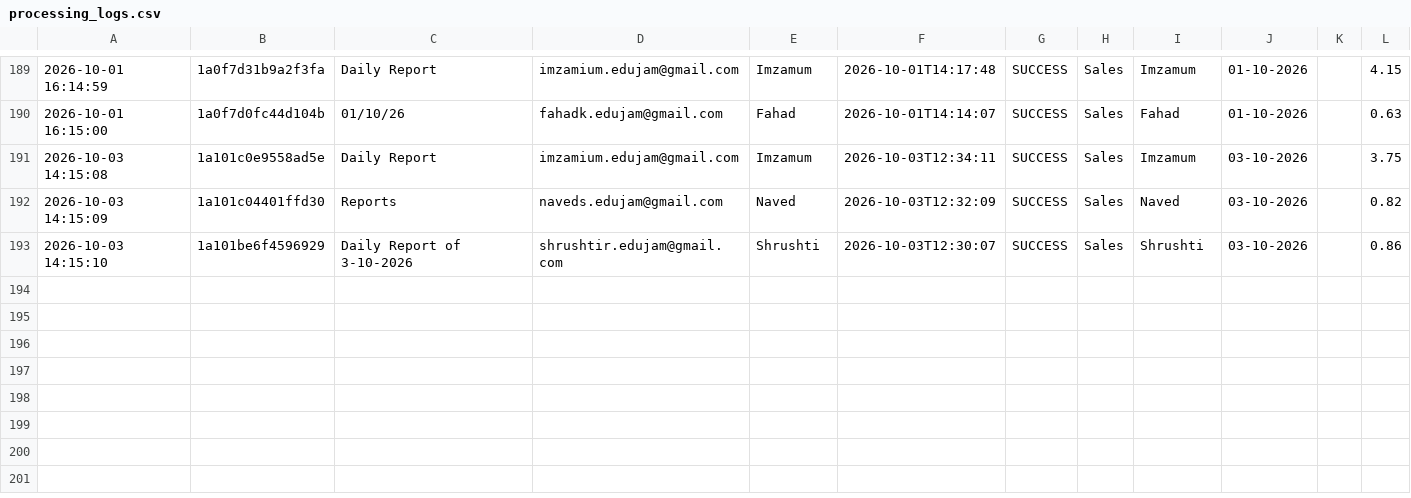
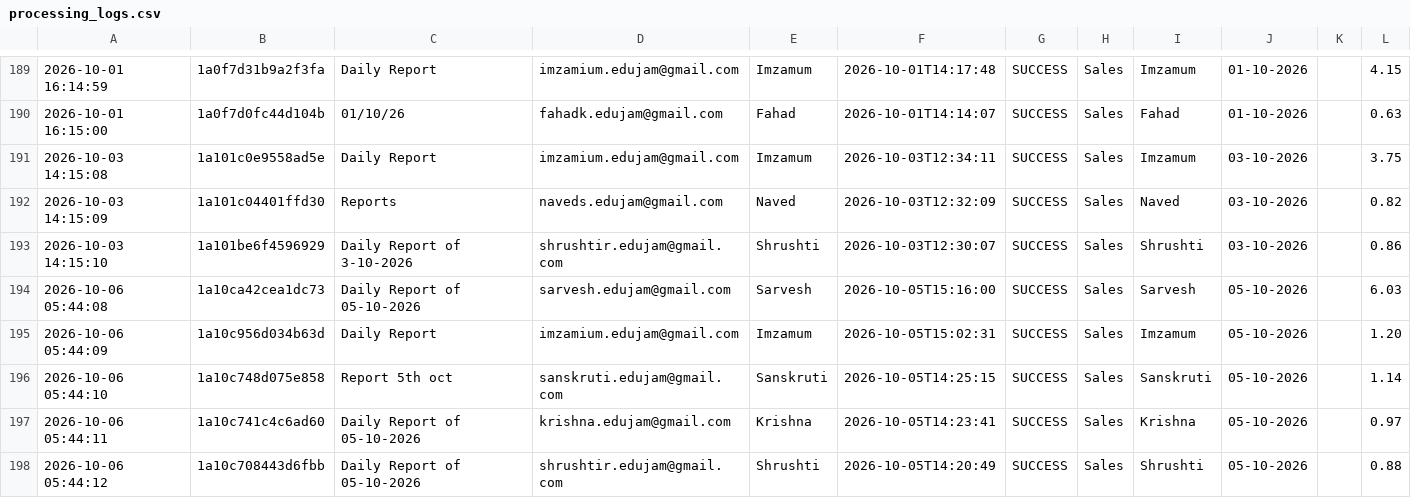
Before and after one commit to Hardik0241/Report_Automation_Dadar, a CSV file: Working_Report_Editor/logs/processing_logs.csv, drawn as a sheet; only a part is shown, gaps mark what is left out.

```diff
--- a/Working_Report_Editor/logs/processing_logs.csv
+++ b/Working_Report_Editor/logs/processing_logs.csv
@@ -193 +193,6 @@
 2026-10-03 14:15:10,1a101be6f4596929,Daily Report of 3-10-2026,shrushtir.edujam@gmail.com,Shrushti,2026-10-03T12:30:07,SUCCESS,Sales,Shrushti,03-10-2026,,0.86
+2026-10-06 05:44:08,1a10ca42cea1dc73,Daily Report of 05-10-2026,sarvesh.edujam@gmail.com,Sarvesh,2026-10-05T15:16:00,SUCCESS,Sales,Sarvesh,05-10-2026,,6.03
+2026-10-06 05:44:09,1a10c956d034b63d,Daily Report,imzamium.edujam@gmail.com,Imzamum,2026-10-05T15:02:31,SUCCESS,Sales,Imzamum,05-10-2026,,1.20
+2026-10-06 05:44:10,1a10c748d075e858,Report 5th oct,sanskruti.edujam@gmail.com,Sanskruti,2026-10-05T14:25:15,SUCCESS,Sales,Sanskruti,05-10-2026,,1.14
+2026-10-06 05:44:11,1a10c741c4c6ad60,Daily Report of 05-10-2026,krishna.edujam@gmail.com,Krishna,2026-10-05T14:23:41,SUCCESS,Sales,Krishna,05-10-2026,,0.97
+2026-10-06 05:44:12,1a10c708443d6fbb,Daily Report of 05-10-2026,shrushtir.edujam@gmail.com,Shrushti,2026-10-05T14:20:49,SUCCESS,Sales,Shrushti,05-10-2026,,0.88
```
